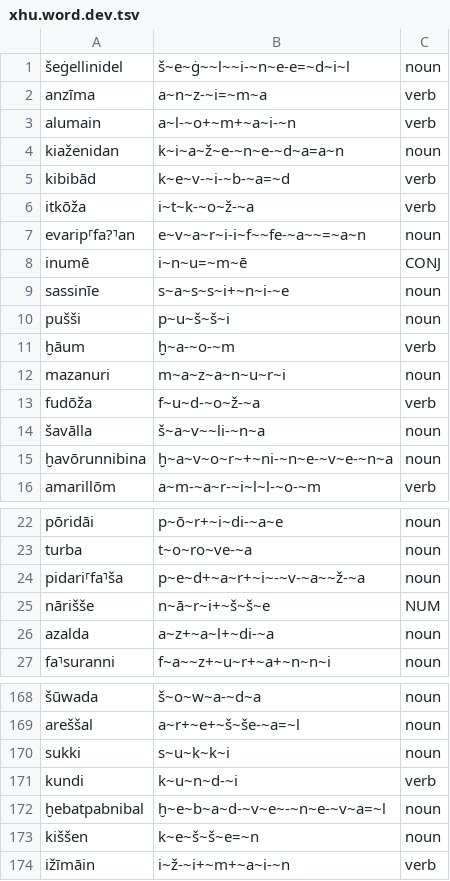
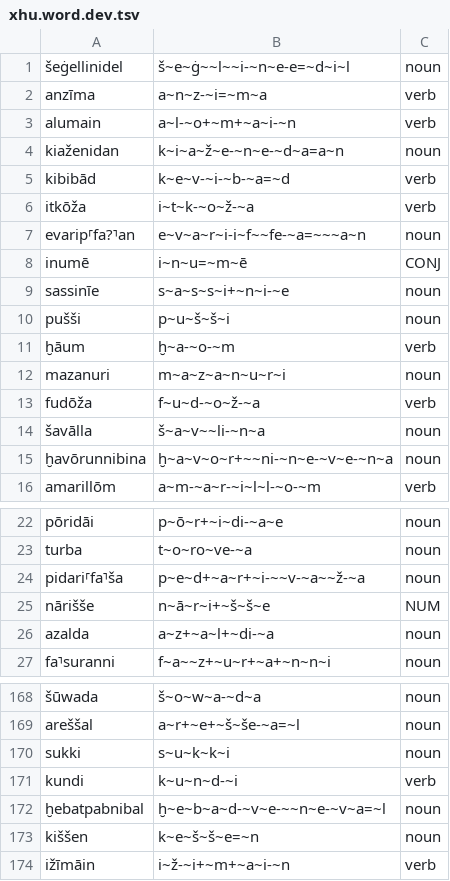
Before and after one commit to Innokentii-Smirnov/NeuralCanonicalSegmentation, a TSV file: aligned_data/Levenshtein/Hurrian/xhu.word.dev.tsv, drawn as a sheet; only a part is shown, gaps mark what is left out.

Commit message:
Update LevenshteinAlignment submodule (no alignment of inserted characters to deleted characters)

```diff
--- a/aligned_data/Levenshtein/Hurrian/xhu.word.dev.tsv
+++ b/aligned_data/Levenshtein/Hurrian/xhu.word.dev.tsv
@@ -6,3 +6,3 @@ kibibād	k~e~v-~i-~b-~a=~d	verb
 itkōža	i~t~k-~o~ž-~a	verb
-evarip⸢fa?⸣an	e~v~a~r~i-i~f~~fe-~a~~=~a~n	noun
+evarip⸢fa?⸣an	e~v~a~r~i-i~f~~fe-~a=~~~a~n	noun
 inumē	i~n~u=~m~ē	CONJ
@@ -14,3 +14,3 @@ fudōža	f~u~d-~o~ž-~a	verb
 šavālla	š~a~v~~li-~n~a	noun
-ḫavōrunnibina	ḫ~a~v~o~r~+~ni-~n~e-~v~e-~n~a	noun
+ḫavōrunnibina	ḫ~a~v~o~r+~~ni-~n~e-~v~e-~n~a	noun
 amarillōm	a~m-~a~r-~i~l~l-~o-~m	verb
@@ -23,3 +23,3 @@ pōridāi	p~ō~r+~i~di-~a~e	noun
 turba	t~o~ro~ve-~a	noun
-pidari⸢fa⸣ša	p~e~d+~a~r+~i~-~v-~a~~ž-~a	noun
+pidari⸢fa⸣ša	p~e~d+~a~r+~i-~~v-~a~~ž-~a	noun
 nārišše	n~ā~r~i+~š~š~e	NUM
@@ -171,3 +171,3 @@ sukki	s~u~k~k~i	noun
 kundi	k~u~n~d-~i	verb
-ḫebatpabnibal	ḫ~e~b~a~d-~v~e~-~n~e-~v~a=~l	noun
+ḫebatpabnibal	ḫ~e~b~a~d-~v~e-~~n~e-~v~a=~l	noun
 kiššen	k~e~š~š~e=~n	noun
```
Also changed, not shown: aligned_data/Levenshtein/Hurrian/xhu.word.train.tsv, 3 other files.
